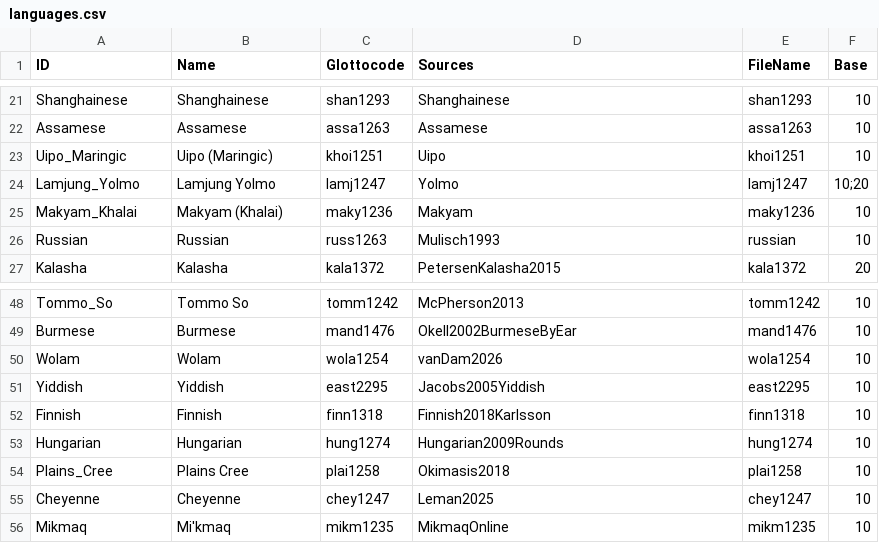
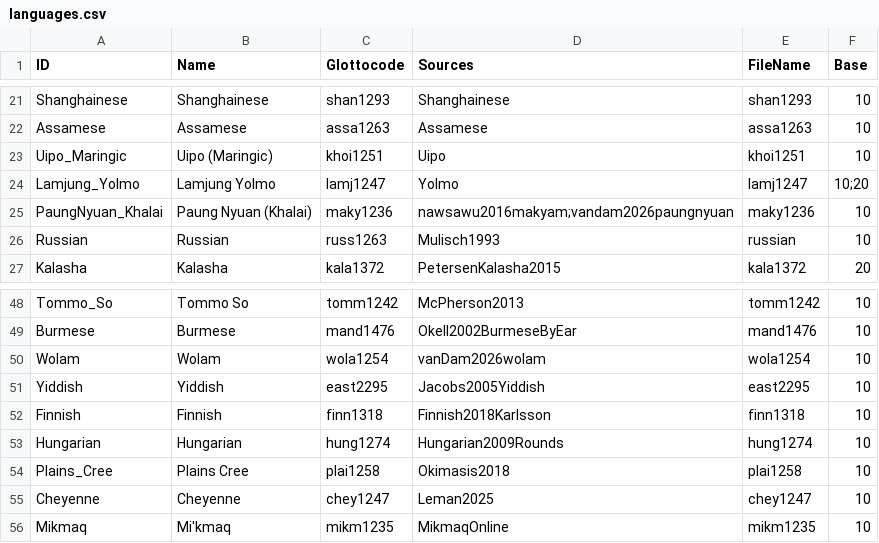
Before and after one commit to numeralbank/cosinus, a CSV file: etc/languages.csv, drawn as a sheet; only a part is shown, gaps mark what is left out.

Commit message:
formal fixes for makyam

```diff
--- a/etc/languages.csv
+++ b/etc/languages.csv
@@ -24,3 +24,3 @@ Uipo_Maringic,Uipo (Maringic),khoi1251,Uipo,khoi1251,10
 Lamjung_Yolmo,Lamjung Yolmo,lamj1247,Yolmo,lamj1247,10;20
-Makyam_Khalai,Makyam (Khalai),maky1236,Makyam,maky1236,10
+PaungNyuan_Khalai,Paung Nyuan (Khalai),maky1236,nawsawu2016makyam;vandam2026paungnyuan,maky1236,10
 Russian,Russian,russ1263,Mulisch1993,russian,10
@@ -49,3 +49,3 @@ Tommo_So,Tommo So,tomm1242,McPherson2013,tomm1242,10
 Burmese,Burmese,mand1476,Okell2002BurmeseByEar,mand1476,10
-Wolam,Wolam,wola1254,vanDam2026,wola1254,10
+Wolam,Wolam,wola1254,vanDam2026wolam,wola1254,10
 Yiddish,Yiddish,east2295,Jacobs2005Yiddish,east2295,10
```
Also changed, not shown: raw/done/maky1236.tsv.
